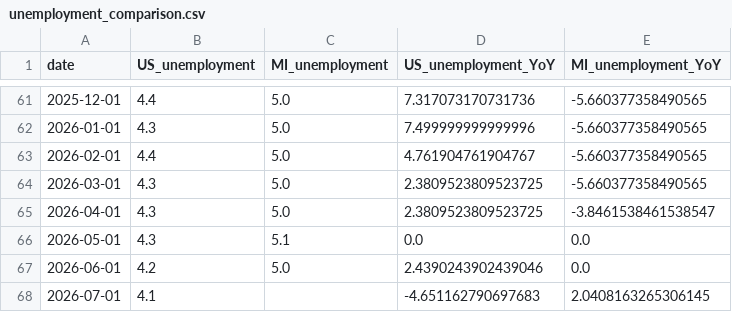
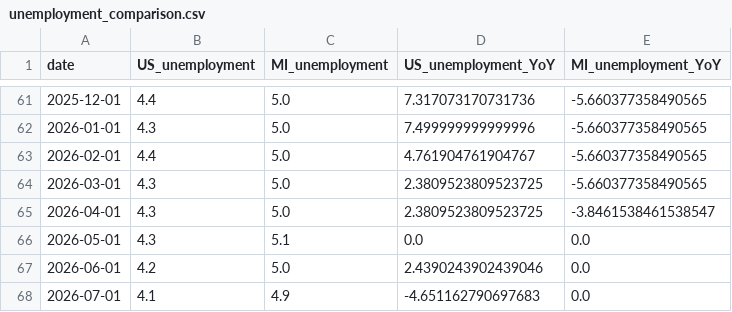
Before and after one commit to ChrisHolman-Econ/Econ-Dashboard-2026, a CSV file: data/processed/unemployment_comparison.csv, drawn as a sheet; only a part is shown, gaps mark what is left out.

```diff
--- a/data/processed/unemployment_comparison.csv
+++ b/data/processed/unemployment_comparison.csv
@@ -67,2 +67,2 @@ date,US_unemployment,MI_unemployment,US_unemployment_YoY,MI_unemployment_YoY
 2026-06-01,4.2,5.0,2.4390243902439046,0.0
-2026-07-01,4.1,,-4.651162790697683,2.0408163265306145
+2026-07-01,4.1,4.9,-4.651162790697683,0.0
```
Also changed, not shown: data/processed/employment_comparison.csv.
